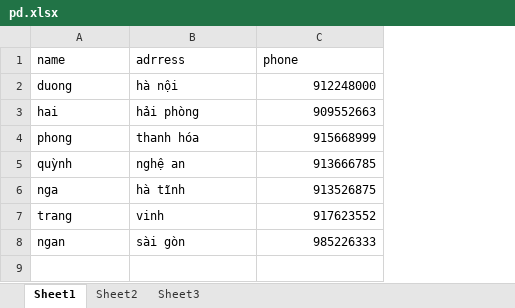
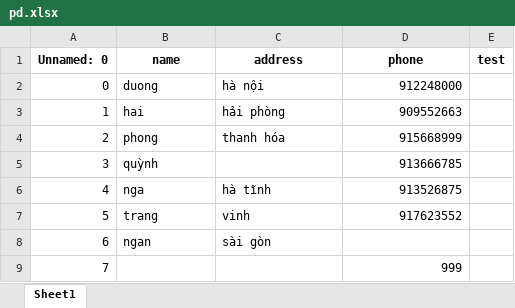
Before and after one commit to duongktrn/excel-python, an Excel workbook: pd.xlsx, sheet Sheet1, drawn as a sheet; values as stored, in another font and other column widths than the file's, no borders; addresses are those after the commit; the diff names each change by its address in the sheet, - before the commit and + after, or states it on an @@ line.

```diff
--- a/pd.xlsx (sheet Sheet1)
+++ b/pd.xlsx (sheet Sheet1)
-sheet tab: Sheet2
-sheet tab: Sheet3
+column A (Unnamed: 0), rows 2-8: 0 | 1 | 2 | 3 | 4 | 5 | 6
+column E (test), empty
@@ B1:D1 bold: off → on, alignment: left → center @@
-C1: adrress
+C1: address
-C5 (address): nghệ an
+C5 (address): (empty)
-D8 (phone): 985226333
+D8 (phone): (empty)
+row 9: 7 |  |  | 999
```
Also changed, not shown: op.xlsx, 1 other file.
